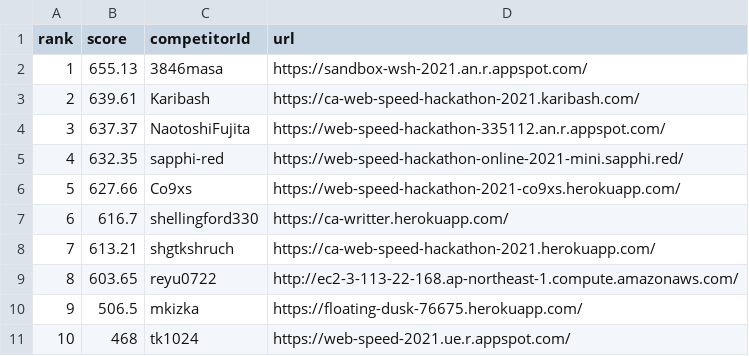
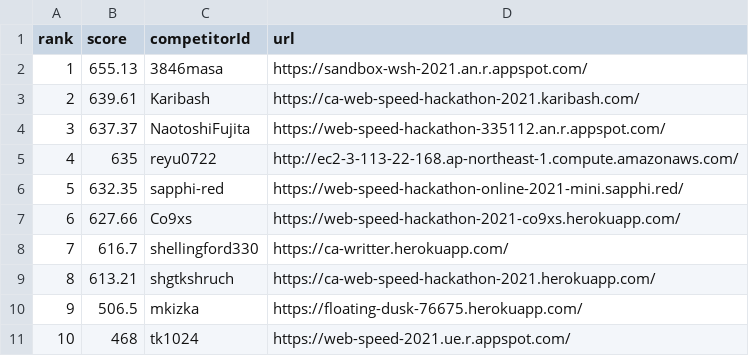
Before and after one commit to CyberAgentHack/web-speed-hackathon-2021-leaderboard, a CSV file: score.csv, drawn as a sheet; only a part is shown; removed rows and columns are numbered as before the commit, all else as after; the diff names each change by its address in the sheet, - before the commit and + after, or states it on an @@ line.

```diff
--- a/score.csv
+++ b/score.csv
+row 5: 4 | 635 | reyu0722 | http://ec2-3-113-22-168.ap-northeast-1.compute.amazonaws.com/
@@ column A (rank) renumbered between rows 6 and 9 @@
-row 9: 8 | 603.65 | reyu0722 | http://ec2-3-113-22-168.ap-northeast-1.compute.amazonaws.com/
```
Also changed, not shown: 1 other file.
